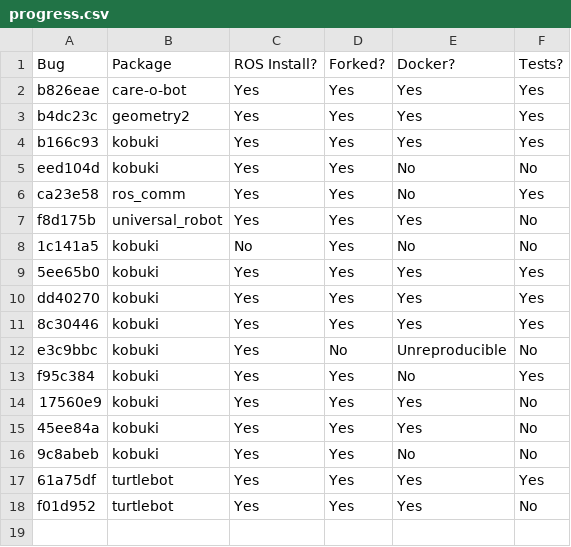
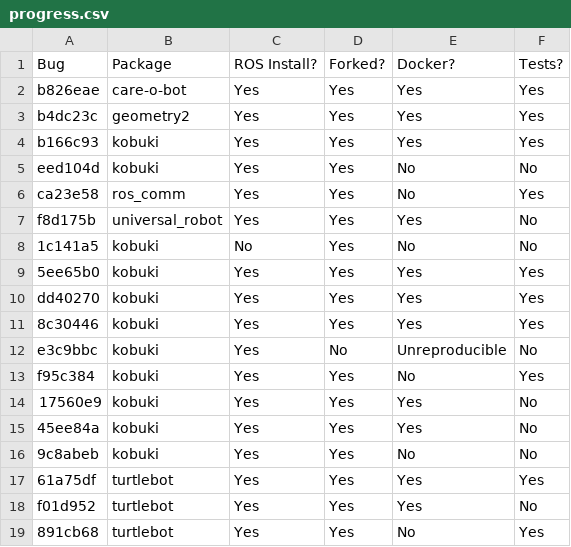
Before and after one commit to robust-rosin/robust, a CSV file: doc/progress.csv, drawn as a sheet.

Commit message:
recording progress on 891cb68 still missing Docker image

```diff
--- a/doc/progress.csv
+++ b/doc/progress.csv
@@ -18 +18,2 @@ f95c384, kobuki, Yes, Yes, No, Yes
 f01d952, turtlebot, Yes, Yes, Yes, No
+891cb68, turtlebot, Yes, Yes, No, Yes
```
Also changed, not shown: 3 other files.
